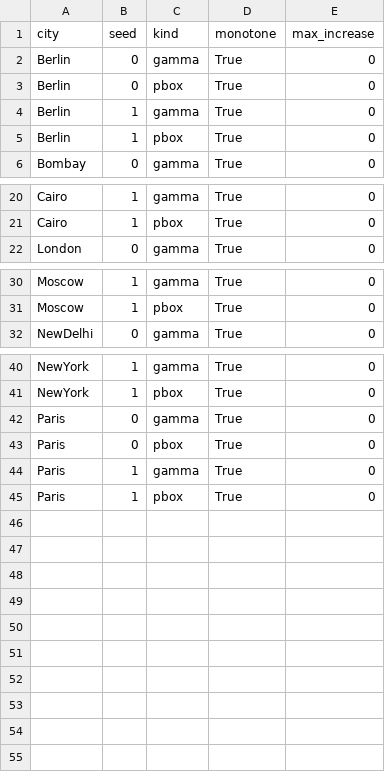
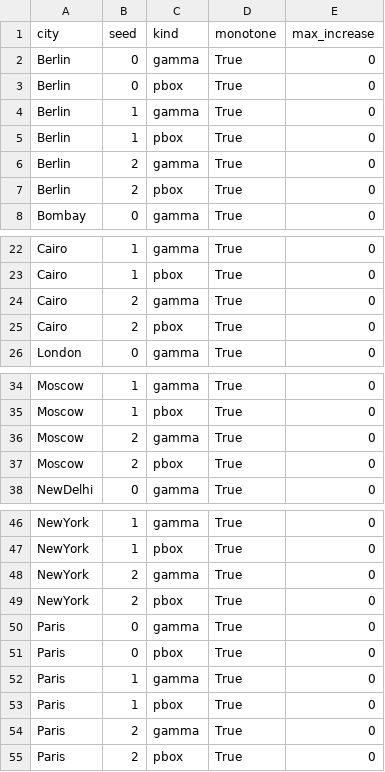
Before and after one commit to vinhqdang/Competing-Carriers-under-Uncertainty, a CSV file: results/summary_E4_monotone.csv, drawn as a sheet; only a part is shown, gaps mark what is left out.

```diff
--- a/results/summary_E4_monotone.csv
+++ b/results/summary_E4_monotone.csv
@@ -5,2 +5,4 @@ Berlin,1,gamma,True,0
 Berlin,1,pbox,True,0
+Berlin,2,gamma,True,0
+Berlin,2,pbox,True,0
 Bombay,0,gamma,True,0
@@ -21,2 +23,4 @@ Cairo,1,gamma,True,0
 Cairo,1,pbox,True,0
+Cairo,2,gamma,True,0
+Cairo,2,pbox,True,0
 London,0,gamma,True,0
@@ -31,2 +35,4 @@ Moscow,1,gamma,True,0
 Moscow,1,pbox,True,0
+Moscow,2,gamma,True,0
+Moscow,2,pbox,True,0
 NewDelhi,0,gamma,True,0
@@ -41,2 +47,4 @@ NewYork,1,gamma,True,0
 NewYork,1,pbox,True,0
+NewYork,2,gamma,True,0
+NewYork,2,pbox,True,0
 Paris,0,gamma,True,0
@@ -45 +53,3 @@ Paris,1,gamma,True,0
 Paris,1,pbox,True,0
+Paris,2,gamma,True,0
+Paris,2,pbox,True,0
```
Also changed, not shown: results/exact_vs_pb_comparison_by_seed.csv, results/summary_E2.csv, 10 other files.
